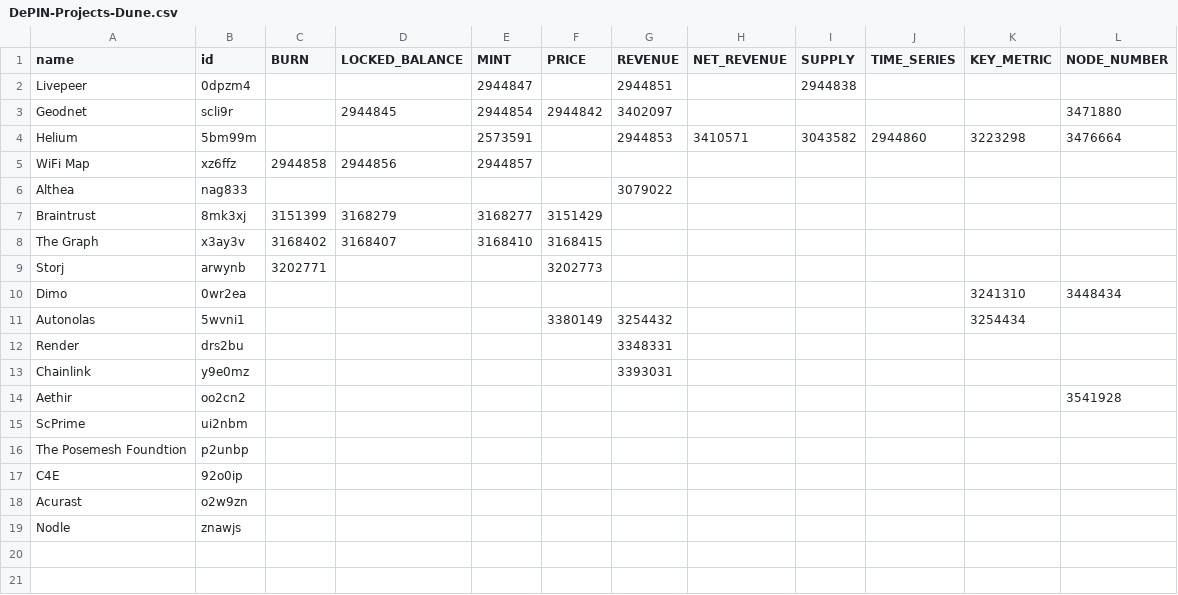
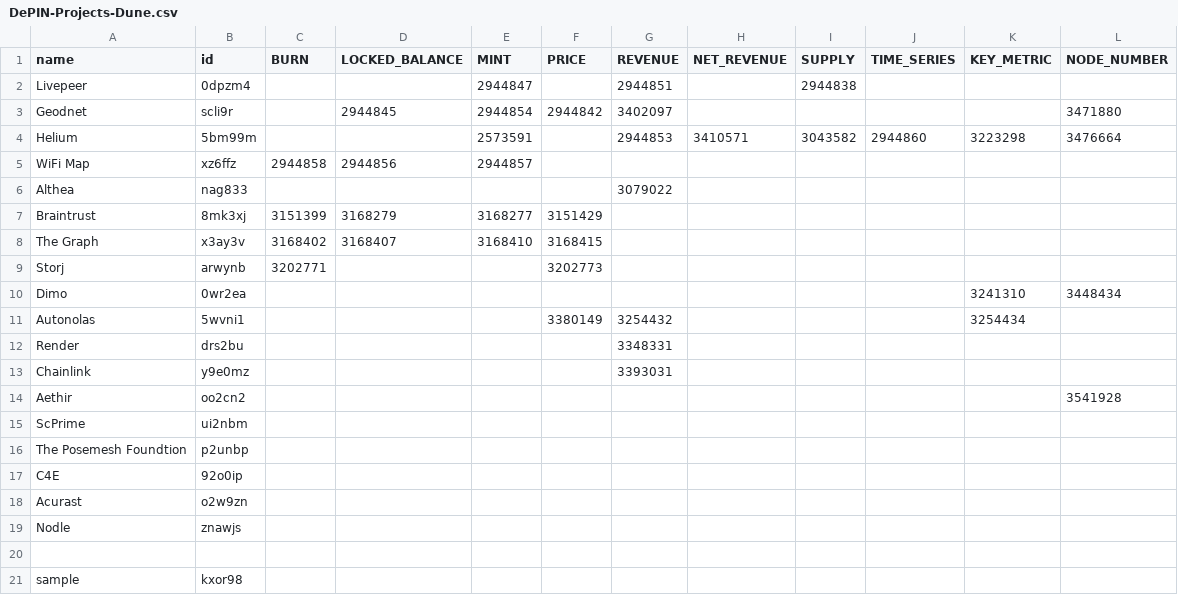
Before and after one commit to ev3-team/adapters, a CSV file: scripts/data/DePIN-Projects-Dune.csv, drawn as a sheet.

```diff
--- a/scripts/data/DePIN-Projects-Dune.csv
+++ b/scripts/data/DePIN-Projects-Dune.csv
@@ -19 +19,3 @@ Acurast,o2w9zn,,,,,,,,,,
 Nodle,znawjs,,,,,,,,,,
+
+sample,kxor98,,,,,,,,,,
```
Also changed, not shown: scripts/data/DePIN-Fundraises.csv, scripts/data/DePIN-Projects.csv.
